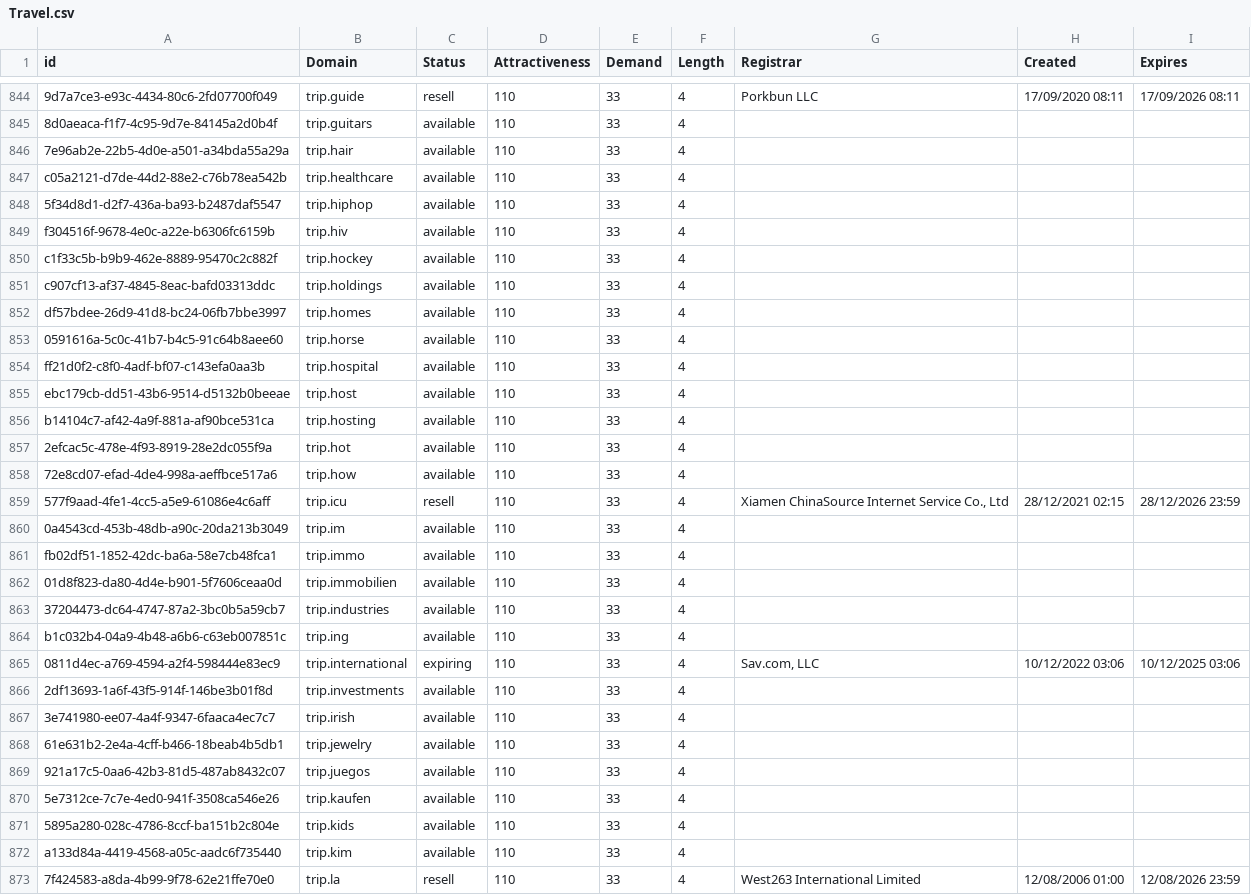
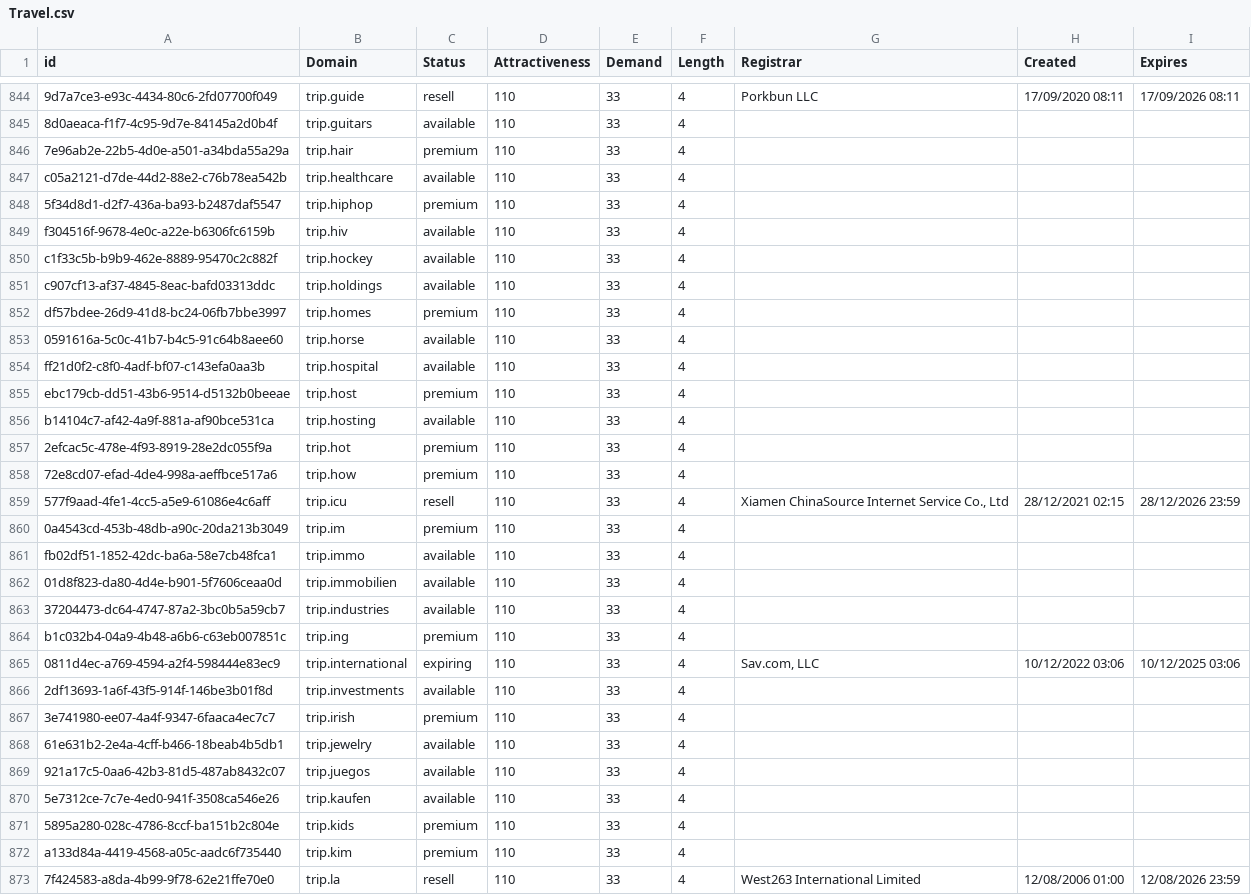
Before and after one commit to UniqueDomains/travel-oneword-domains, a CSV file: Travel.csv, drawn as a sheet; only a part is shown, gaps mark what is left out; the diff covers the shown part only; the diff names each change by its address in the sheet, - before the commit and + after, or states it on an @@ line.

Commit message:
Domains update

```diff
--- a/Travel.csv
+++ b/Travel.csv
-C846 (Status): available
+C846 (Status): premium
-C848 (Status): available
+C848 (Status): premium
-C852 (Status): available
+C852 (Status): premium
-C855 (Status): available
+C855 (Status): premium
-C857:C858 (Status): available
+C857:C858 (Status): premium
-C860 (Status): available
+C860 (Status): premium
-C864 (Status): available
+C864 (Status): premium
-C867 (Status): available
+C867 (Status): premium
-C871:C872 (Status): available
+C871:C872 (Status): premium
```
Also changed, not shown: 106 edited cells elsewhere in this file, 2 other files.
